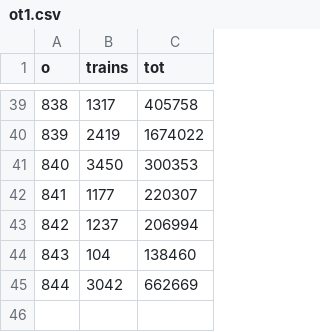
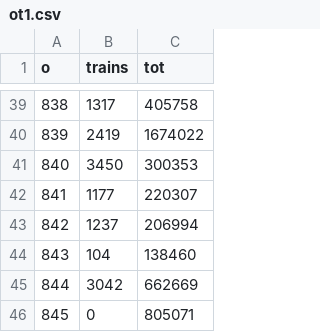
Before and after one commit to charcoalcharts-open/data, a CSV file: countytrains/ot1.csv, drawn as a sheet; only a part is shown, gaps mark what is left out; the diff names each change by its address in the sheet, - before the commit and + after, or states it on an @@ line.

Commit message:
801 - 845

```diff
--- a/countytrains/ot1.csv
+++ b/countytrains/ot1.csv
+row 46: 845 | 0 | 805071
```
